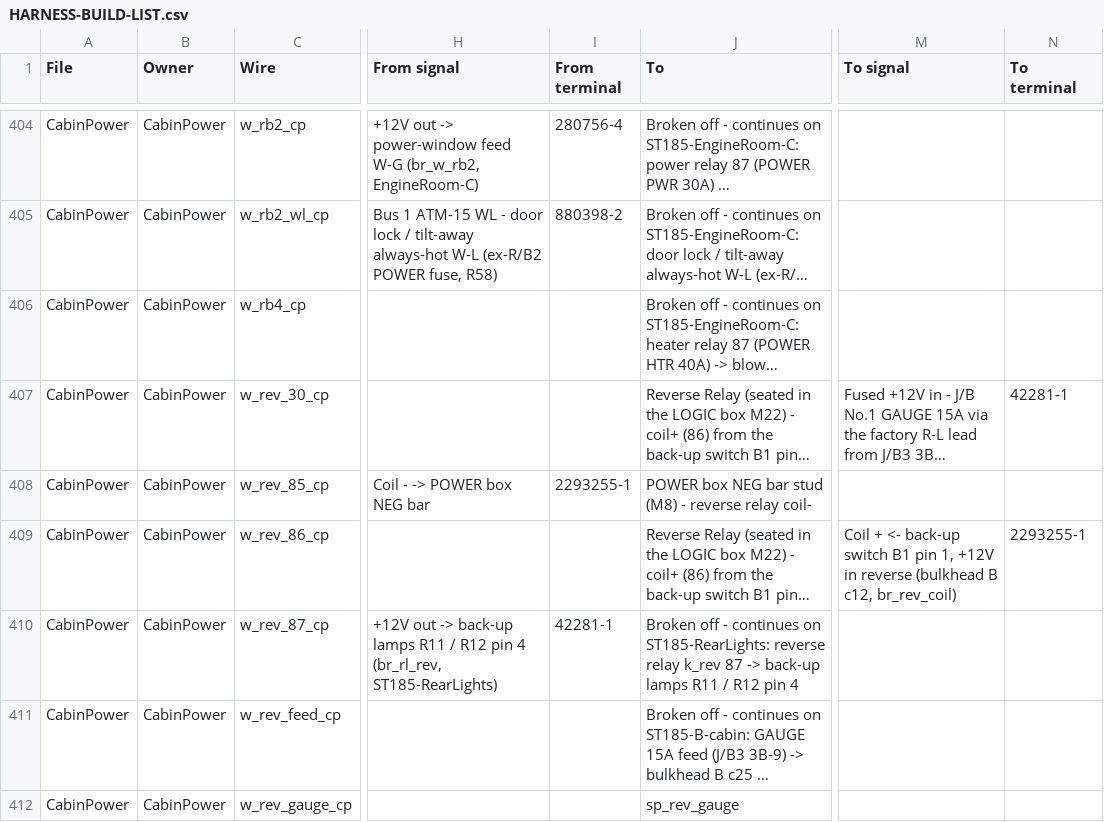
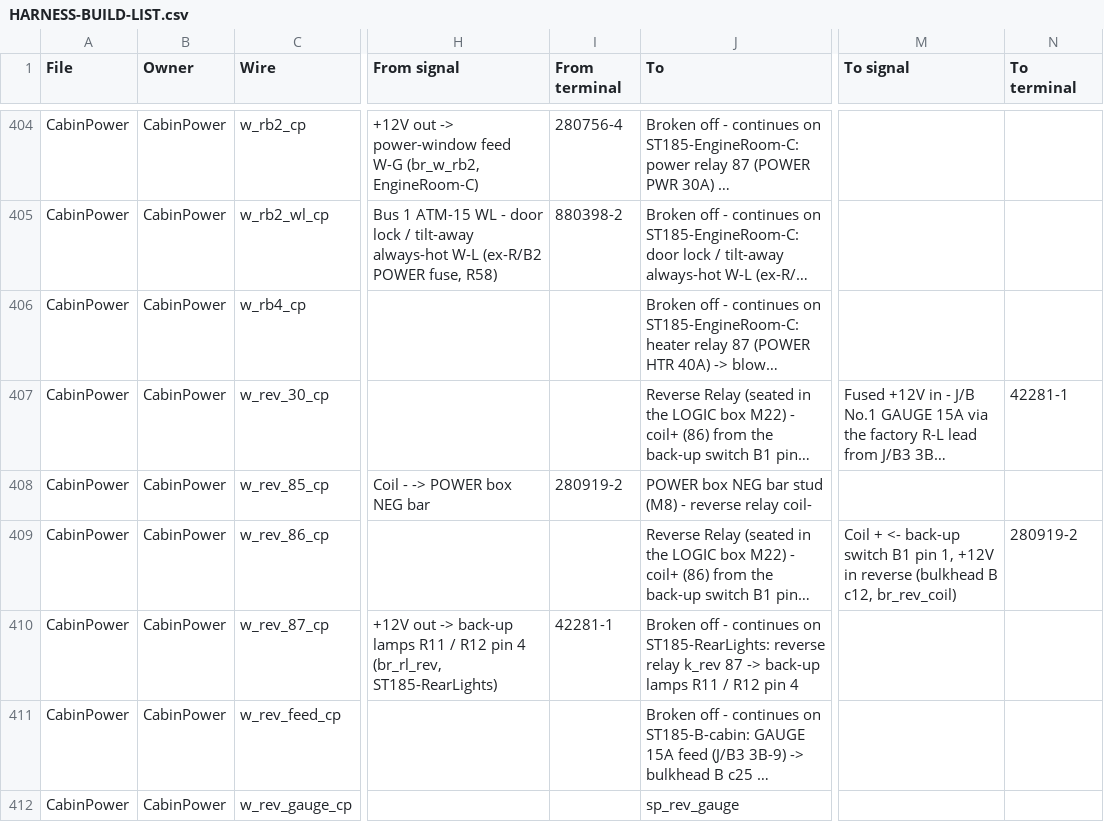
Before and after one commit to living-relation/st185-link-ecu-config, a CSV file: docs/harness/HARNESS-BUILD-LIST.csv, drawn as a sheet; only a part is shown, gaps mark what is left out; long unchanged cells end in …; the diff covers the shown part only; the diff names each change by its address in the sheet, - before the commit and + after, or states it on an @@ line.

```diff
--- a/docs/harness/HARNESS-BUILD-LIST.csv
+++ b/docs/harness/HARNESS-BUILD-LIST.csv
-I408 (From terminal): 2293255-1
+I408 (From terminal): 280919-2
-N409 (To terminal): 2293255-1
+N409 (To terminal): 280919-2
```
Also changed, not shown: 12 edited cells elsewhere in this file, 49 other files.
